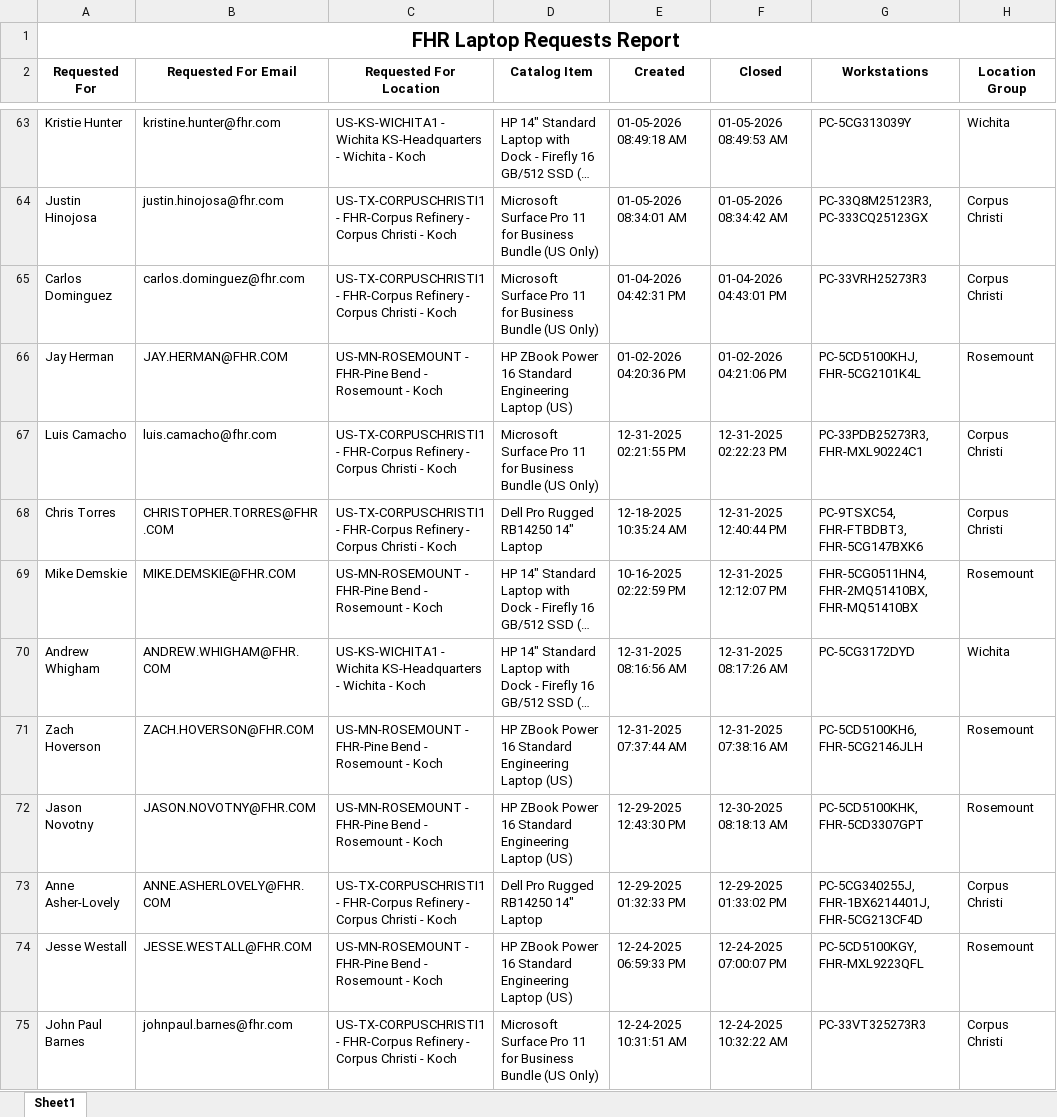
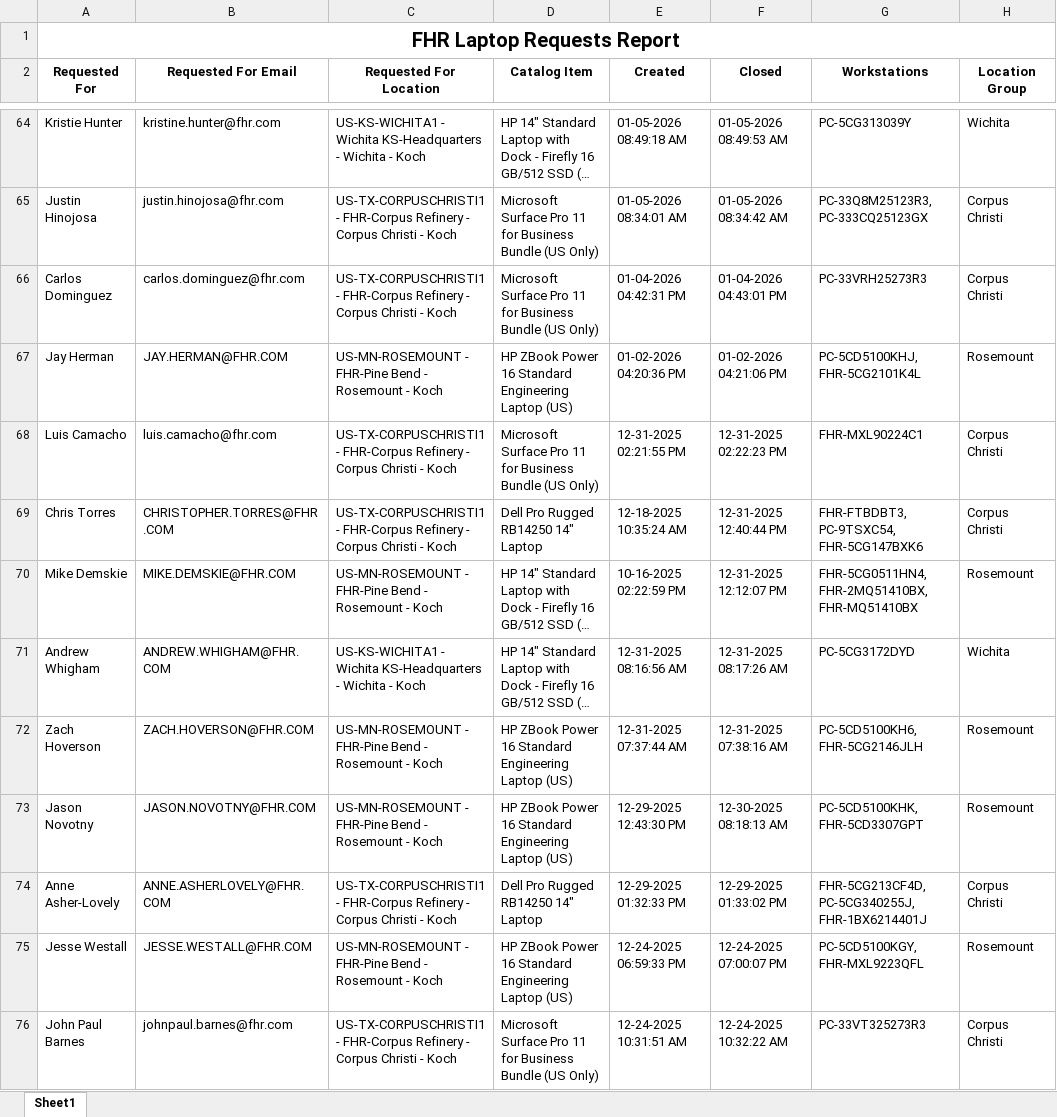
Before and after one commit to ellis-massey-FHR/fhr-device-audit, an Excel workbook: output/fhr_computer_requests.xlsx, sheet Sheet1, drawn as a sheet; only a part is shown, gaps mark what is left out; long unchanged cells end in …; values as stored, in another font and other column widths than the file's, no borders; charts and pictures not drawn; addresses are those after the commit; the diff covers the shown part only; the diff names each change by its address in the sheet, - before the commit and + after, or states it on an @@ line.

```diff
--- a/output/fhr_computer_requests.xlsx (sheet Sheet1)
+++ b/output/fhr_computer_requests.xlsx (sheet Sheet1)
-G68 (Workstations): PC-33PDB25273R3, FHR-MXL90224C1
+G68 (Workstations): FHR-MXL90224C1
-G69 (Workstations): PC-9TSXC54, FHR-FTBDBT3, FHR-5CG147BXK6
+G69 (Workstations): FHR-FTBDBT3, PC-9TSXC54, FHR-5CG147BXK6
-G74 (Workstations): PC-5CG340255J, FHR-1BX6214401J, FHR-5CG213CF4D
+G74 (Workstations): FHR-5CG213CF4D, PC-5CG340255J, FHR-1BX6214401J
```
Also changed, not shown: 1 added row, 1 removed row and 28 edited cells elsewhere in this sheet, charts or pictures.
